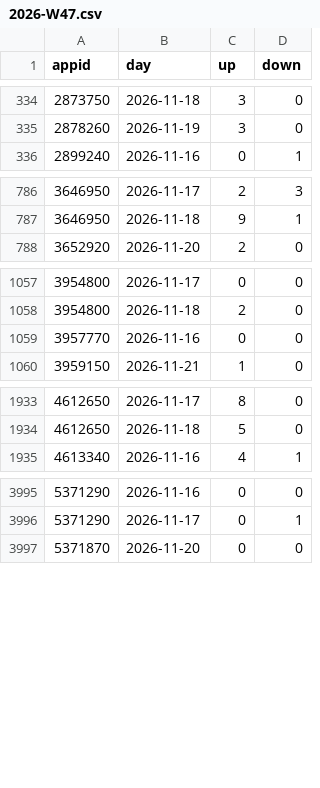
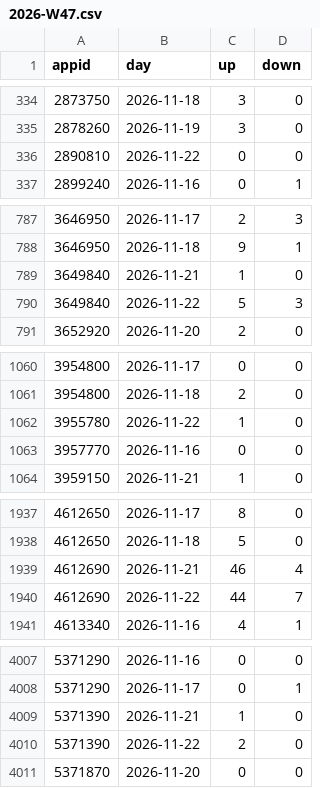
Before and after one commit to LucasTyph/SteamTagAnalysis, a CSV file: daily_reviews/2026-W47.csv, drawn as a sheet; only a part is shown, gaps mark what is left out; the diff covers the shown part only; the diff names each change by its address in the sheet, - before the commit and + after, or states it on an @@ line.

```diff
--- a/daily_reviews/2026-W47.csv
+++ b/daily_reviews/2026-W47.csv
+row 336: 2890810 | 2026-11-22 | 0 | 0
+row 789: 3649840 | 2026-11-21 | 1 | 0
+row 790: 3649840 | 2026-11-22 | 5 | 3
+row 1062: 3955780 | 2026-11-22 | 1 | 0
+row 1939: 4612690 | 2026-11-21 | 46 | 4
+row 1940: 4612690 | 2026-11-22 | 44 | 7
+row 4009: 5371390 | 2026-11-21 | 1 | 0
+row 4010: 5371390 | 2026-11-22 | 2 | 0
```
Also changed, not shown: 9 added rows elsewhere in this file, daily_reviews/2026-W36.csv, runs.csv, 7 other files.
